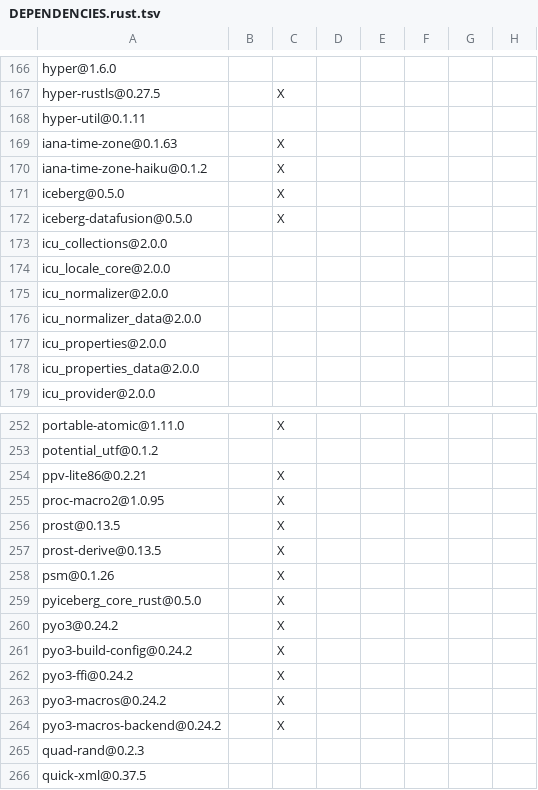
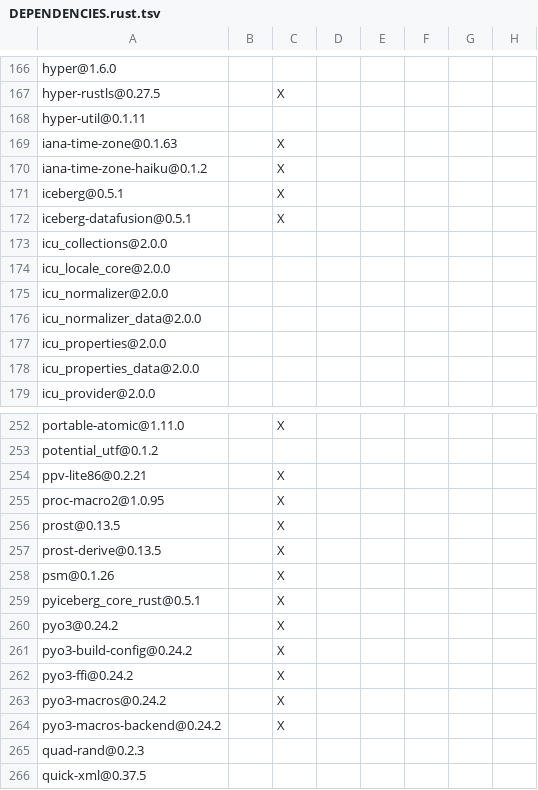
Before and after one commit to apache/iceberg-rust, a TSV file: bindings/python/DEPENDENCIES.rust.tsv, drawn as a sheet; only a part is shown, gaps mark what is left out; the diff names each change by its address in the sheet, - before the commit and + after, or states it on an @@ line.

```diff
--- a/bindings/python/DEPENDENCIES.rust.tsv
+++ b/bindings/python/DEPENDENCIES.rust.tsv
-A171: iceberg@0.5.0
+A171: iceberg@0.5.1
-A172: iceberg-datafusion@0.5.0
+A172: iceberg-datafusion@0.5.1
-A259: pyiceberg_core_rust@0.5.0
+A259: pyiceberg_core_rust@0.5.1
```
Also changed, not shown: crates/catalog/rest/DEPENDENCIES.rust.tsv, crates/catalog/s3tables/DEPENDENCIES.rust.tsv, 18 other files.
